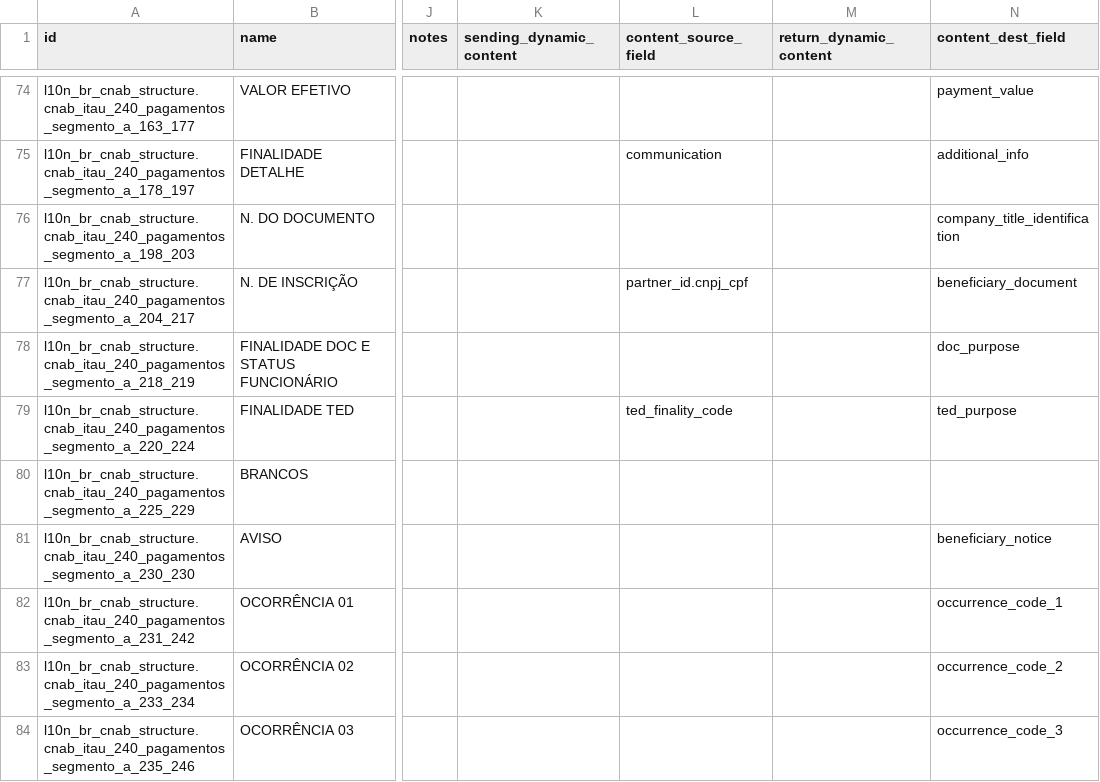
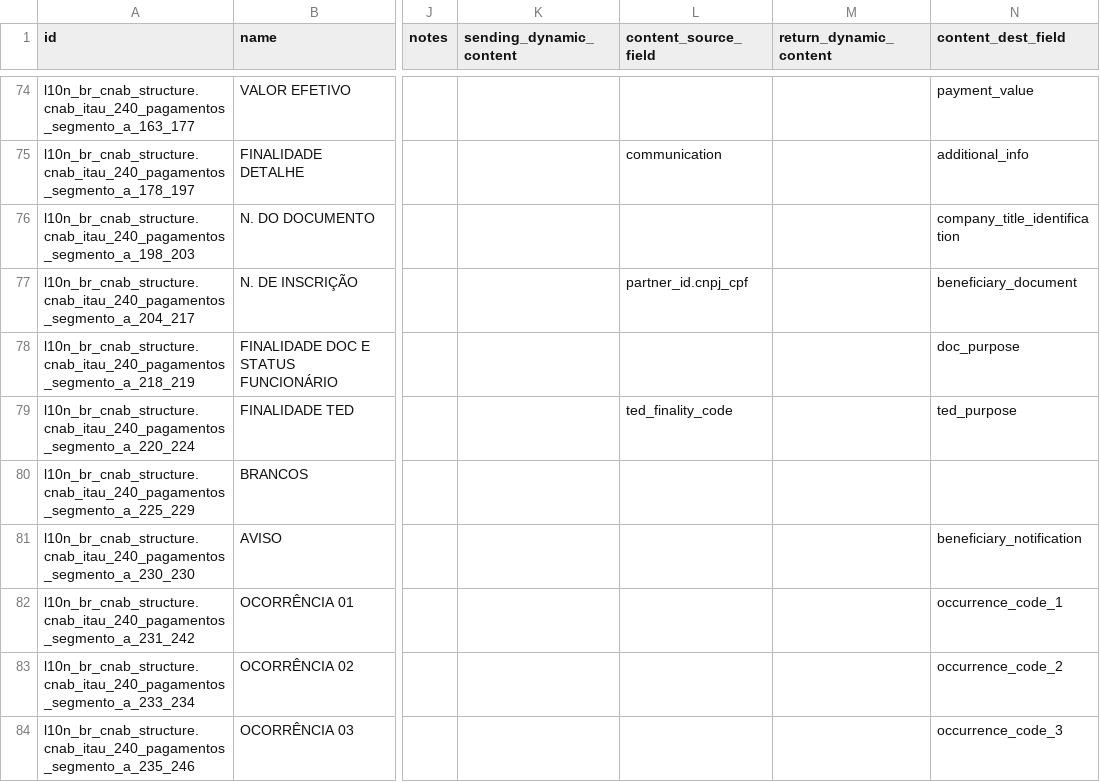
Before and after one commit to Escodoo/l10n-brazil, a CSV file: l10n_br_cnab_structure/data/l10n_br_cnab.line.field.csv, drawn as a sheet; only a part is shown, gaps mark what is left out; the diff names each change by its address in the sheet, - before the commit and + after, or states it on an @@ line.

Commit message:
[REF] cnab: beneficiary notice to notification

```diff
--- a/l10n_br_cnab_structure/data/l10n_br_cnab.line.field.csv
+++ b/l10n_br_cnab_structure/data/l10n_br_cnab.line.field.csv
-N81 (content_dest_field): beneficiary_notice
+N81 (content_dest_field): beneficiary_notification
```
Also changed, not shown: 1 other file.
